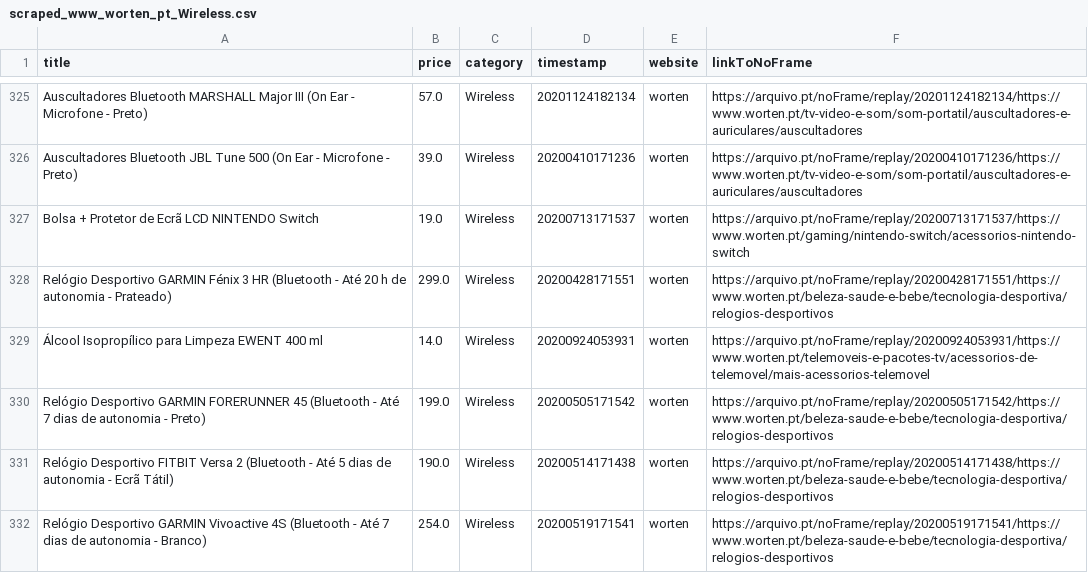
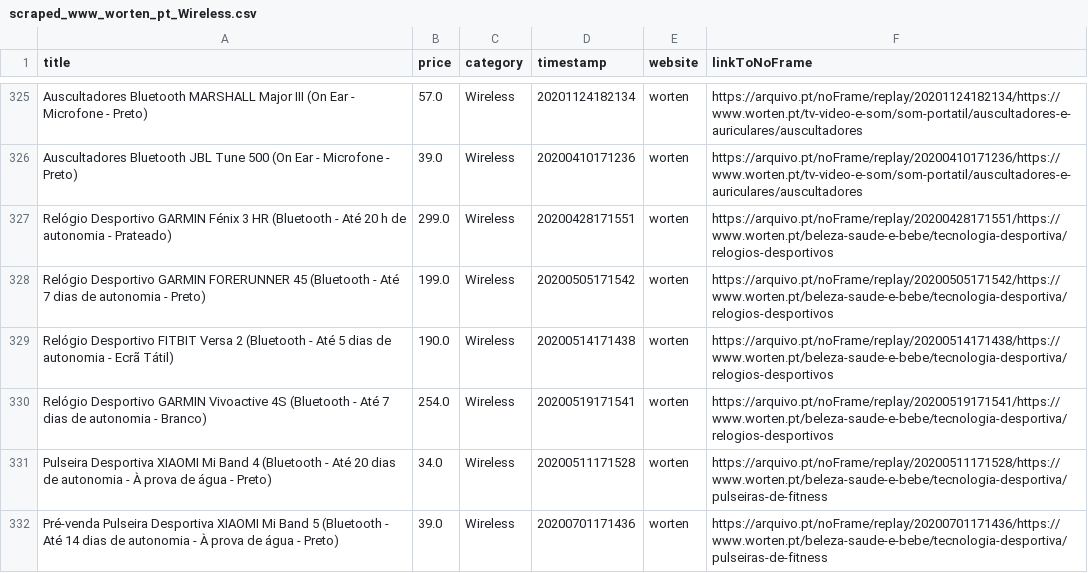
Before and after one commit to caridade1706/ED_Project, a CSV file: Final/scraped_www_worten_pt_Wireless.csv, drawn as a sheet; only a part is shown, gaps mark what is left out; the shorter side is filled out with more unchanged rows.

```diff
--- a/Final/scraped_www_worten_pt_Wireless.csv
+++ b/Final/scraped_www_worten_pt_Wireless.csv
@@ -326,5 +326,3 @@ Auscultadores Bluetooth MARSHALL Major III (On Ear - Microfone - Preto),57.0,Wir
 Auscultadores Bluetooth JBL Tune 500 (On Ear - Microfone - Preto),39.0,Wireless,20200410171236,worten,https://arquivo.pt/noFrame/replay/20200410171236/https://www.worten.pt/tv-video-e-som/som-portatil/auscultadores-e-auriculares/auscultadores
-Bolsa + Protetor de Ecrã LCD NINTENDO Switch,19.0,Wireless,20200713171537,worten,https://arquivo.pt/noFrame/replay/20200713171537/https://www.worten.pt/gaming/nintendo-switch/acessorios-nintendo-switch
 Relógio Desportivo GARMIN Fénix 3 HR (Bluetooth - Até 20 h de autonomia - Prateado),299.0,Wireless,20200428171551,worten,https://arquivo.pt/noFrame/replay/20200428171551/https://www.worten.pt/beleza-saude-e-bebe/tecnologia-desportiva/relogios-desportivos
-Álcool Isopropílico para Limpeza EWENT 400 ml,14.0,Wireless,20200924053931,worten,https://arquivo.pt/noFrame/replay/20200924053931/https://www.worten.pt/telemoveis-e-pacotes-tv/acessorios-de-telemovel/mais-acessorios-telemovel
 Relógio Desportivo GARMIN FORERUNNER 45 (Bluetooth - Até 7 dias de autonomia - Preto),199.0,Wireless,20200505171542,worten,https://arquivo.pt/noFrame/replay/20200505171542/https://www.worten.pt/beleza-saude-e-bebe/tecnologia-desportiva/relogios-desportivos
```
Also changed, not shown: Final/scraped_mediamarkt_pt_Computadores.csv, Final/scraped_www_elcorteingles_pt_Computador.csv, 12 other files.
